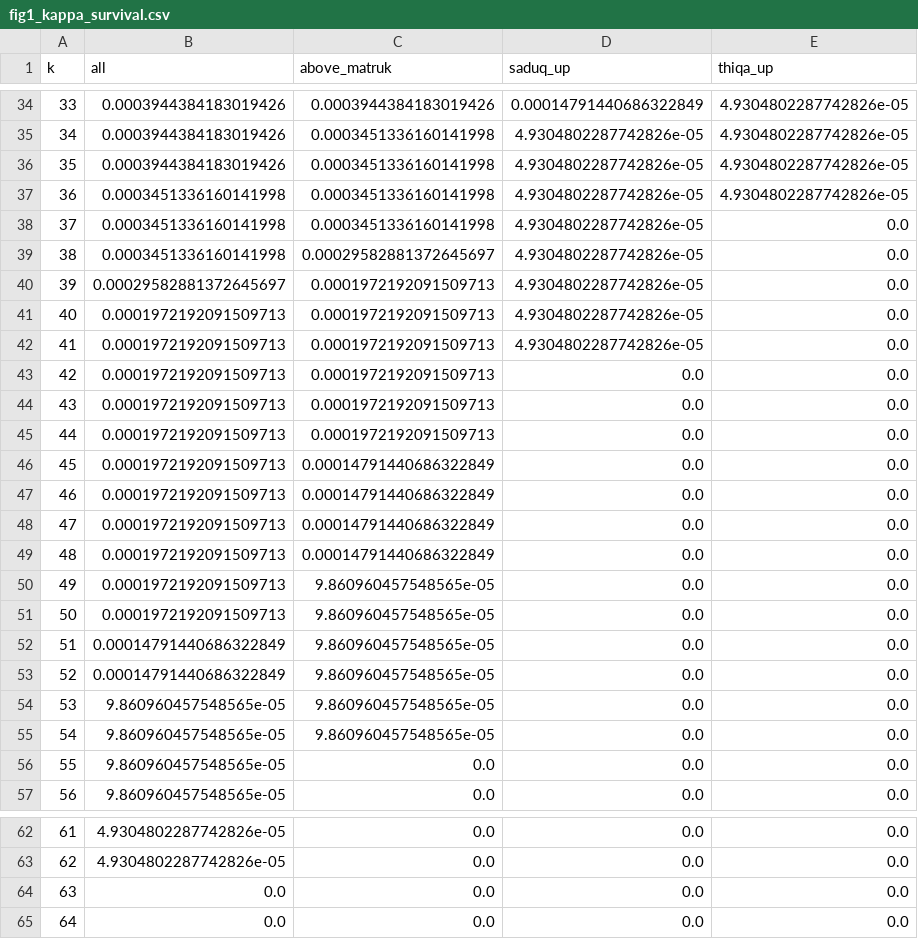
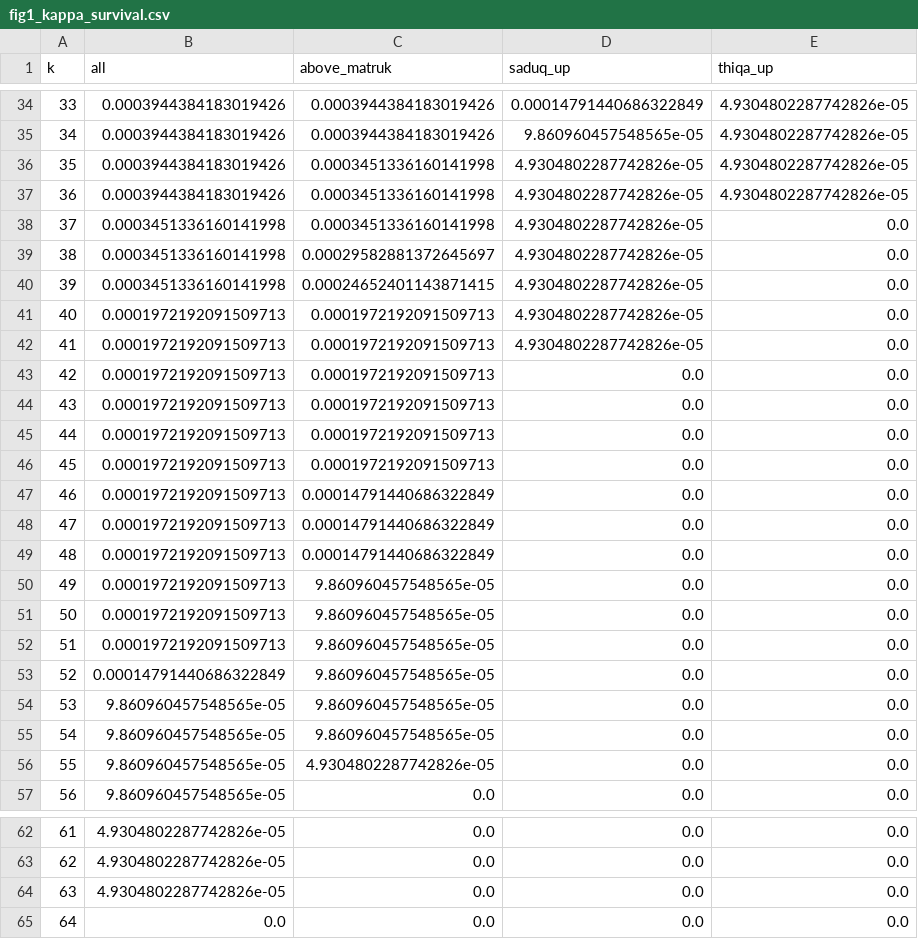
Before and after one commit to haseeb-crescent/itibar, a CSV file: figures/fig1_kappa_survival.csv, drawn as a sheet; only a part is shown, gaps mark what is left out; the diff covers the shown part only.

```diff
--- a/figures/fig1_kappa_survival.csv
+++ b/figures/fig1_kappa_survival.csv
@@ -34,8 +34,8 @@ k,all,above_matruk,saduq_up,thiqa_up
 33,0.0003944384183019426,0.0003944384183019426,0.00014791440686322849,4.9304802287742826e-05
-34,0.0003944384183019426,0.0003451336160141998,4.9304802287742826e-05,4.9304802287742826e-05
+34,0.0003944384183019426,0.0003944384183019426,9.860960457548565e-05,4.9304802287742826e-05
 35,0.0003944384183019426,0.0003451336160141998,4.9304802287742826e-05,4.9304802287742826e-05
-36,0.0003451336160141998,0.0003451336160141998,4.9304802287742826e-05,4.9304802287742826e-05
+36,0.0003944384183019426,0.0003451336160141998,4.9304802287742826e-05,4.9304802287742826e-05
 37,0.0003451336160141998,0.0003451336160141998,4.9304802287742826e-05,0.0
 38,0.0003451336160141998,0.00029582881372645697,4.9304802287742826e-05,0.0
-39,0.00029582881372645697,0.0001972192091509713,4.9304802287742826e-05,0.0
+39,0.0003451336160141998,0.00024652401143871415,4.9304802287742826e-05,0.0
 40,0.0001972192091509713,0.0001972192091509713,4.9304802287742826e-05,0.0
@@ -45,3 +45,3 @@ k,all,above_matruk,saduq_up,thiqa_up
 44,0.0001972192091509713,0.0001972192091509713,0.0,0.0
-45,0.0001972192091509713,0.00014791440686322849,0.0,0.0
+45,0.0001972192091509713,0.0001972192091509713,0.0,0.0
 46,0.0001972192091509713,0.00014791440686322849,0.0,0.0
@@ -51,3 +51,3 @@ k,all,above_matruk,saduq_up,thiqa_up
 50,0.0001972192091509713,9.860960457548565e-05,0.0,0.0
-51,0.00014791440686322849,9.860960457548565e-05,0.0,0.0
+51,0.0001972192091509713,9.860960457548565e-05,0.0,0.0
 52,0.00014791440686322849,9.860960457548565e-05,0.0,0.0
@@ -55,3 +55,3 @@ k,all,above_matruk,saduq_up,thiqa_up
 54,9.860960457548565e-05,9.860960457548565e-05,0.0,0.0
-55,9.860960457548565e-05,0.0,0.0,0.0
+55,9.860960457548565e-05,4.9304802287742826e-05,0.0,0.0
 56,9.860960457548565e-05,0.0,0.0,0.0
@@ -63,3 +63,3 @@ k,all,above_matruk,saduq_up,thiqa_up
 62,4.9304802287742826e-05,0.0,0.0,0.0
-63,0.0,0.0,0.0,0.0
+63,4.9304802287742826e-05,0.0,0.0,0.0
 64,0.0,0.0,0.0,0.0
```
Also changed, not shown: 95 edited cells elsewhere in this file, figures/fig1_kappa_share.csv, figures/fig2_width_by_tabaka.csv, 33 other files.
